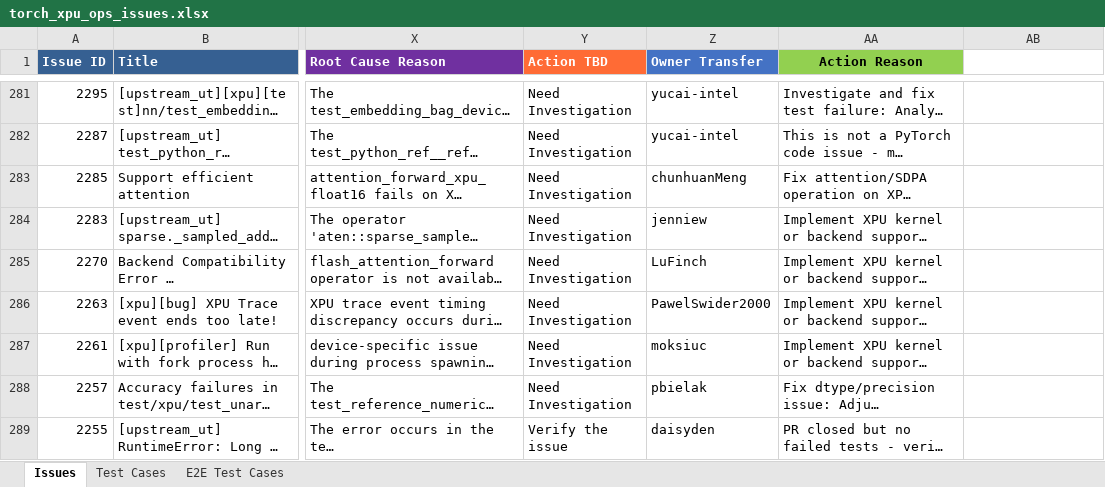
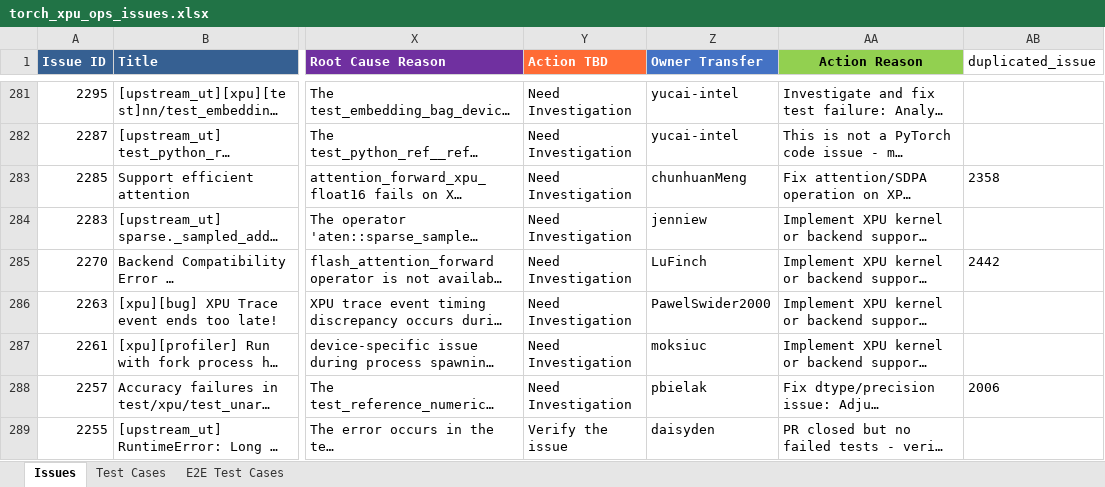
Before and after one commit to daisyden/ai_for_validation, an Excel workbook: opencode/issue_triage/result/torch_xpu_ops_issues.xlsx, sheet Issues, drawn as a sheet; only a part is shown, gaps mark what is left out; long unchanged cells end in …; values as stored, in another font and other column widths than the file's, no borders; the diff covers the shown part only; the diff names each change by its address in the sheet, - before the commit and + after, or states it on an @@ line.

Commit message:
improve report

```diff
--- a/opencode/issue_triage/result/torch_xpu_ops_issues.xlsx (sheet Issues)
+++ b/opencode/issue_triage/result/torch_xpu_ops_issues.xlsx (sheet Issues)
-AB1: (empty)
+AB1: duplicated_issue
-AB283 (duplicated_issue): (empty)
+AB283 (duplicated_issue): 2358
-AB285 (duplicated_issue): (empty)
+AB285 (duplicated_issue): 2442
-AB288 (duplicated_issue): (empty)
+AB288 (duplicated_issue): 2006
```
Also changed, not shown: 35 edited cells elsewhere in this sheet, 2 other files.
